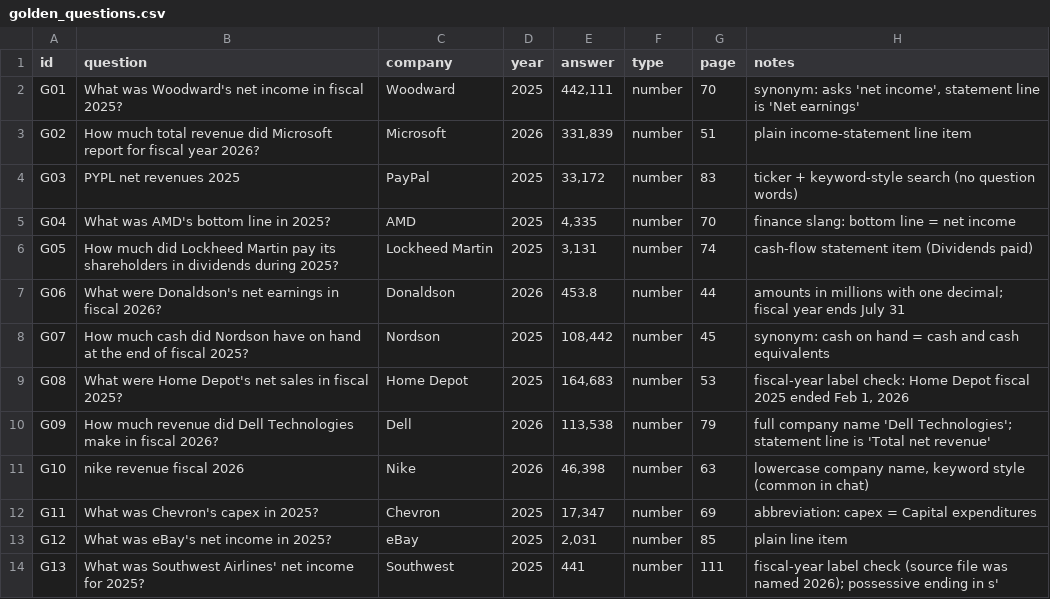
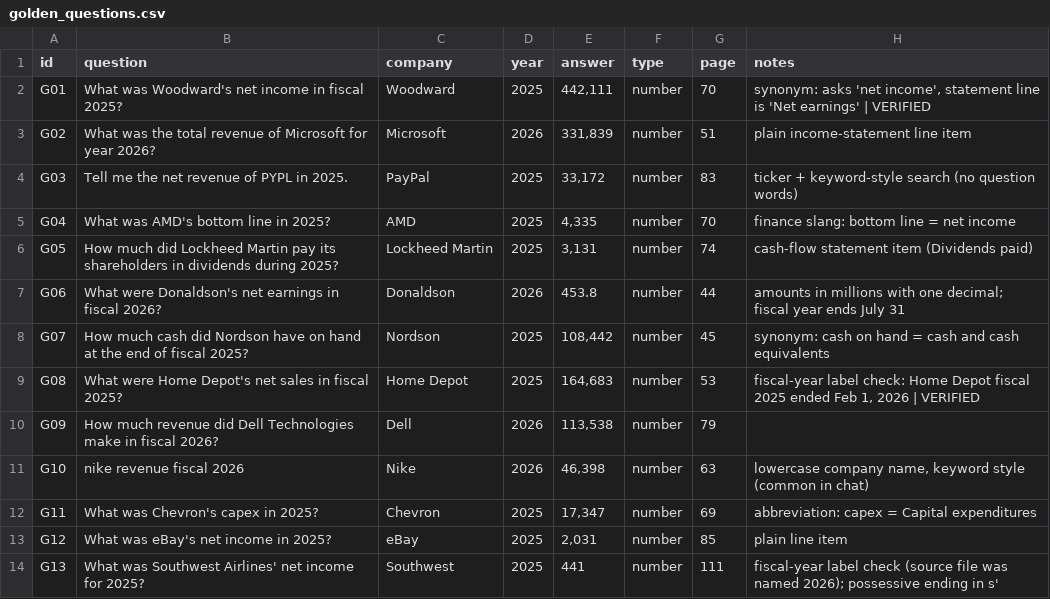
Before and after one commit to Hifza-AI/TechCorp-Financial-Enterprise-RAG, a CSV file: STAGE_1/golden_questions.csv (was golden_questions.csv), drawn as a sheet; only a part is shown; the diff covers the shown part only.

Commit message:
data(eval): freeze golden set v1 (50 reviewed + 6 hand-written questions)

```diff
--- a/golden_questions.csv
+++ b/STAGE_1/golden_questions.csv
@@ -1,5 +1,5 @@
 id,question,company,year,answer,type,page,notes
-G01,What was Woodward's net income in fiscal 2025?,Woodward,2025,"442,111",number,70,"synonym: asks 'net income', statement line is 'Net earnings'"
-G02,How much total revenue did Microsoft report for fiscal year 2026?,Microsoft,2026,"331,839",number,51,plain income-statement line item
-G03,PYPL net revenues 2025,PayPal,2025,"33,172",number,83,ticker + keyword-style search (no question words)
+G01,What was Woodward's net income in fiscal 2025?,Woodward,2025,"442,111",number,70,"synonym: asks 'net income', statement line is 'Net earnings'  | VERIFIED"
+G02,What was the total revenue of Microsoft for year 2026?,Microsoft,2026,"331,839",number,51,plain income-statement line item
+G03,Tell me the net revenue of PYPL in 2025.,PayPal,2025,"33,172",number,83,ticker + keyword-style search (no question words)
 G04,What was AMD's bottom line in 2025?,AMD,2025,"4,335",number,70,finance slang: bottom line = net income
@@ -8,4 +8,4 @@ G06,What were Donaldson's net earnings in fiscal 2026?,Donaldson,2026,453.8,numb
 G07,How much cash did Nordson have on hand at the end of fiscal 2025?,Nordson,2025,"108,442",number,45,synonym: cash on hand = cash and cash equivalents
-G08,What were Home Depot's net sales in fiscal 2025?,Home Depot,2025,"164,683",number,53,"fiscal-year label check: Home Depot fiscal 2025 ended Feb 1, 2026"
-G09,How much revenue did Dell Technologies make in fiscal 2026?,Dell,2026,"113,538",number,79,full company name 'Dell Technologies'; statement line is 'Total net revenue'
+G08,What were Home Depot's net sales in fiscal 2025?,Home Depot,2025,"164,683",number,53,"fiscal-year label check: Home Depot fiscal 2025 ended Feb 1, 2026     | VERIFIED"
+G09,How much revenue did Dell Technologies make in fiscal 2026?,Dell,2026,"113,538",number,79,
 G10,nike revenue fiscal 2026,Nike,2026,"46,398",number,63,"lowercase company name, keyword style (common in chat)"
```
Also changed, not shown: 43 edited cells elsewhere in this file.
